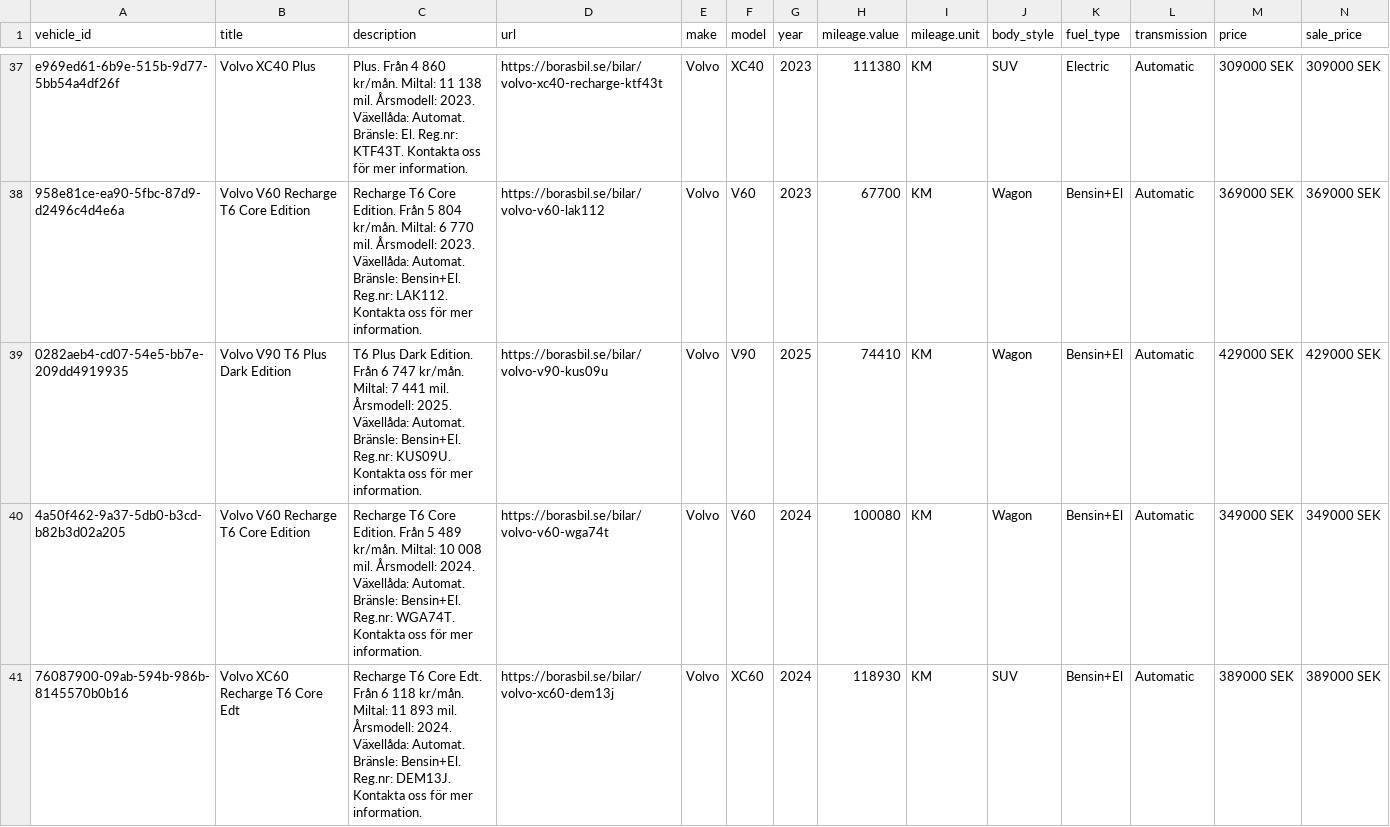
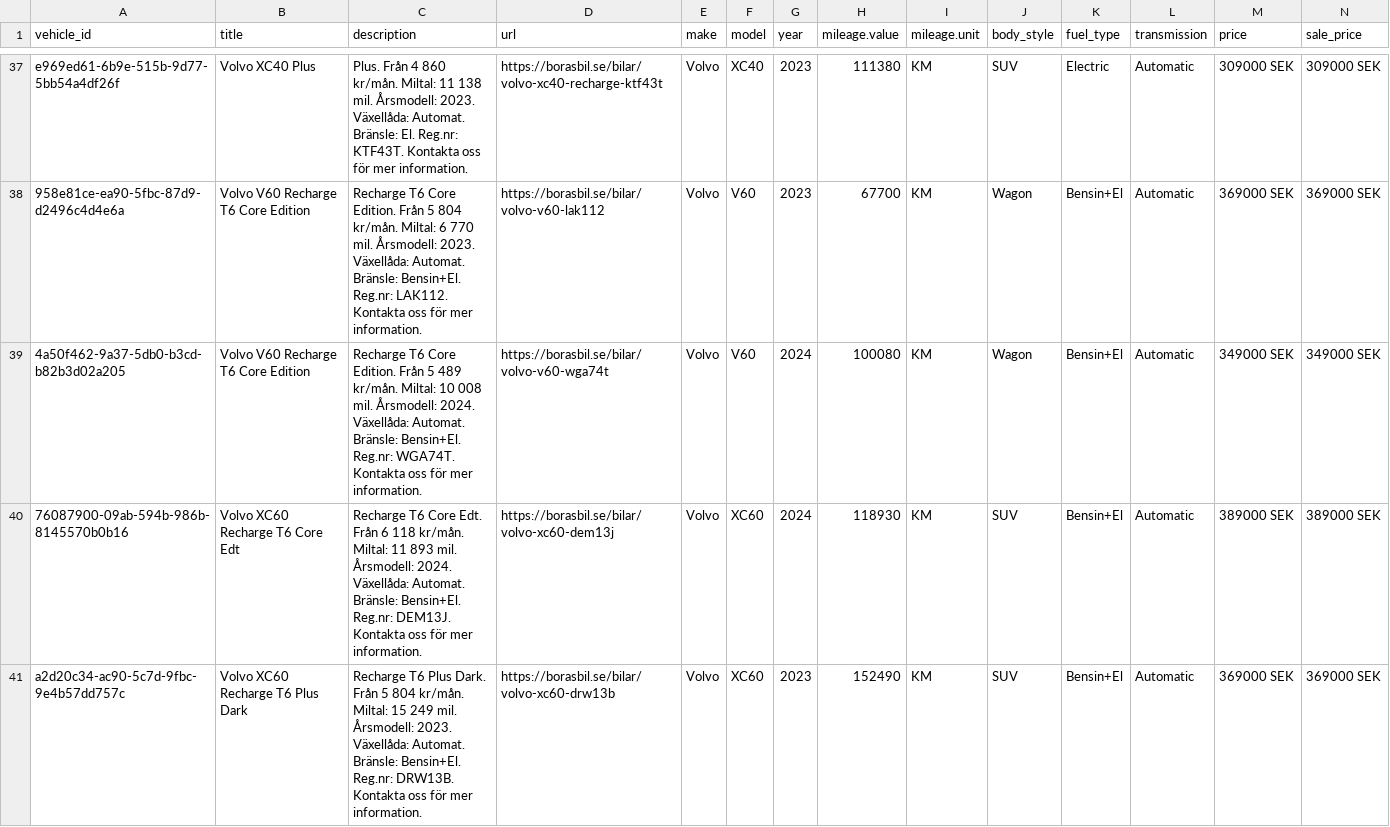
Before and after one commit to Milad-vivamedia/borasbil-facebook-feed, a CSV file: feed.csv, drawn as a sheet; only a part is shown, gaps mark what is left out; the shorter side is filled out with more unchanged rows; rows hold the shown columns only; the diff covers the shown part only; the diff names each change by its address in the sheet, - before the commit and + after, or states it on an @@ line.

Commit message:
Update feed 636b492ede17f28a9ce0ffe93aae6695e222b00f

```diff
--- a/feed.csv
+++ b/feed.csv
-row 39: 0282aeb4-cd07-54e5-bb7e-209dd4919935 | Volvo V90 T6 Plus Dark Edition | T6 Plus Dark Edition. Från 6 747 kr/mån. Miltal: 7 441 mil. Årsmodell: 2025. Växellåda: Automat. Bränsle: Bensin+El. Reg.nr: KUS09U. Kontakta oss för mer information. | https://borasbil.se/bilar/volvo-v90-kus09u | Volvo | V90 | 2025 | 74410 | KM | Wagon | Bensin+El | Automatic | 429000 SEK | 429000 SEK
```
Also changed, not shown: 2 removed rows elsewhere in this file, 2 other files.
